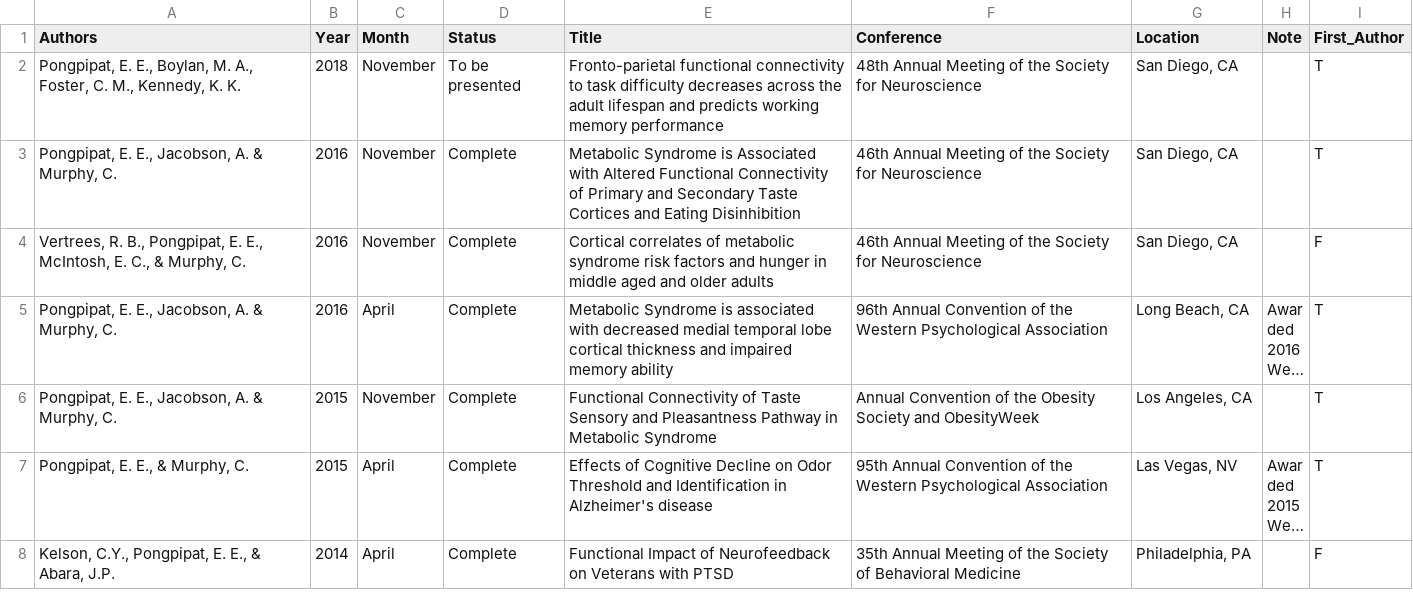
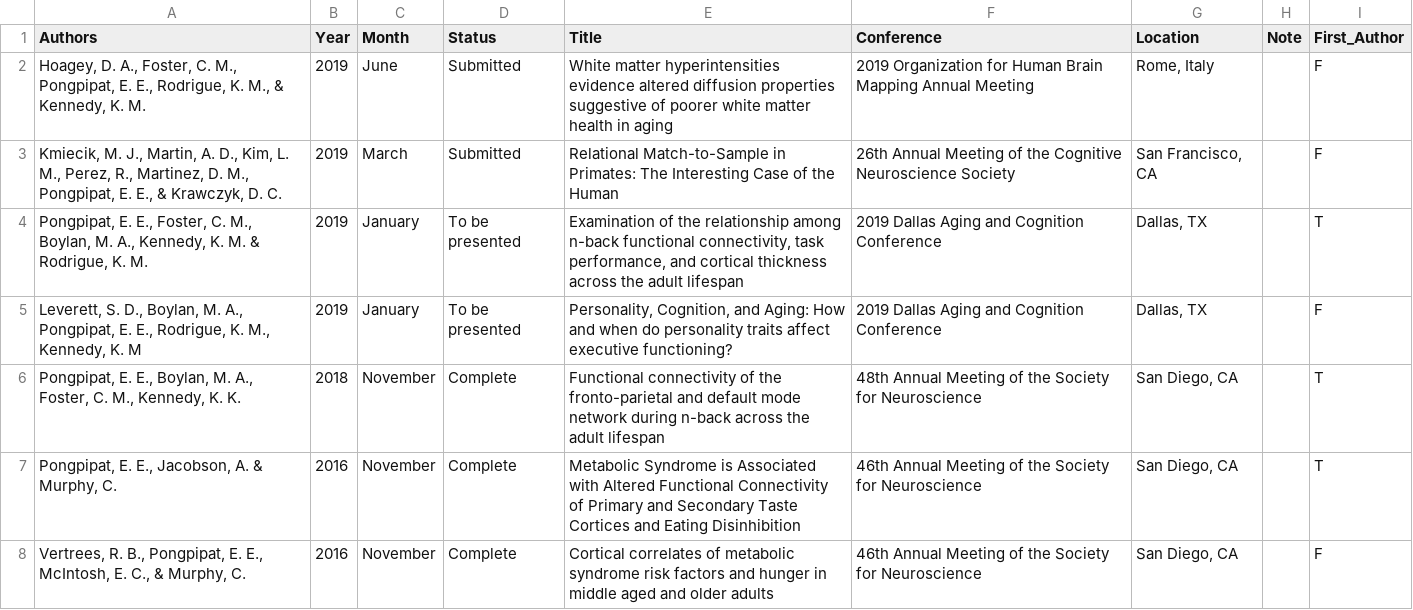
Before and after one commit to epongpipat/epongpipat.github.io, a CSV file: posters.csv, drawn as a sheet; only a part is shown; the shorter side is filled out with more unchanged rows; long unchanged cells end in ….

Commit message:
update-cv-posters

```diff
--- a/posters.csv
+++ b/posters.csv
@@ -1,3 +1,7 @@
 Authors,Year,Month,Status,Title,Conference,Location,Note,First_Author
-"Pongpipat, E. E., Boylan, M. A., Foster, C. M., Kennedy, K. K.",2018,November,To be presented,Fronto-parietal functional connectivity to task difficulty decreases across the adult lifespan and predicts working memory performance, 48th Annual Meeting of the Society for Neuroscience,"San Diego, CA",,T
+"Hoagey, D. A., Foster, C. M., Pongpipat, E. E., Rodrigue, K. M., & Kennedy, K. M.",2019,June,Submitted,White matter hyperintensities evidence altered diffusion properties suggestive of poorer white matter health in aging,2019 Organization for Human Brain Mapping Annual Meeting,"Rome, Italy",,F
+"Kmiecik, M. J., Martin, A. D., Kim, L. M., Perez, R., Martinez, D. M., Pongpipat, E. E., & Krawczyk, D. C.",2019,March,Submitted,Relational Match-to-Sample in Primates: The Interesting Case of the Human,26th Annual Meeting of the Cognitive Neuroscience Society,"San Francisco, CA",,F
+"Pongpipat, E. E., Foster, C. M., Boylan, M. A., Kennedy, K. M. & Rodrigue, K. M. ",2019,January,To be presented,"Examination of the relationship among n-back functional connectivity, task performance, and cortical thickness across the adult lifespan",2019 Dallas Aging and Cognition Conference,"Dallas, TX",,T
+"Leverett, S. D., Boylan, M. A., Pongpipat, E. E., Rodrigue, K. M., Kennedy, K. M",2019,January,To be presented,"Personality, Cognition, and Aging: How and when do personality traits affect executive functioning?",2019 Dallas Aging and Cognition Conference,"Dallas, TX",,F
+"Pongpipat, E. E., Boylan, M. A., Foster, C. M., Kennedy, K. K.",2018,November,Complete,Functional connectivity of the fronto-parietal and default mode network during n-back across the adult lifespan, 48th Annual Meeting of the Society for Neuroscience,"San Diego, CA",,T
 "Pongpipat, E. E., Jacobson, A. & Murphy, C.",2016,November,Complete,Metabolic Syndrome is Associated with Altered Functional Connectivity of Primary and Secondary Taste Cortices and Eating Disinhibition,46th Annual Meeting of the Society for Neuroscience,"San Diego, CA",,T
```
Also changed, not shown: 2 other files.
